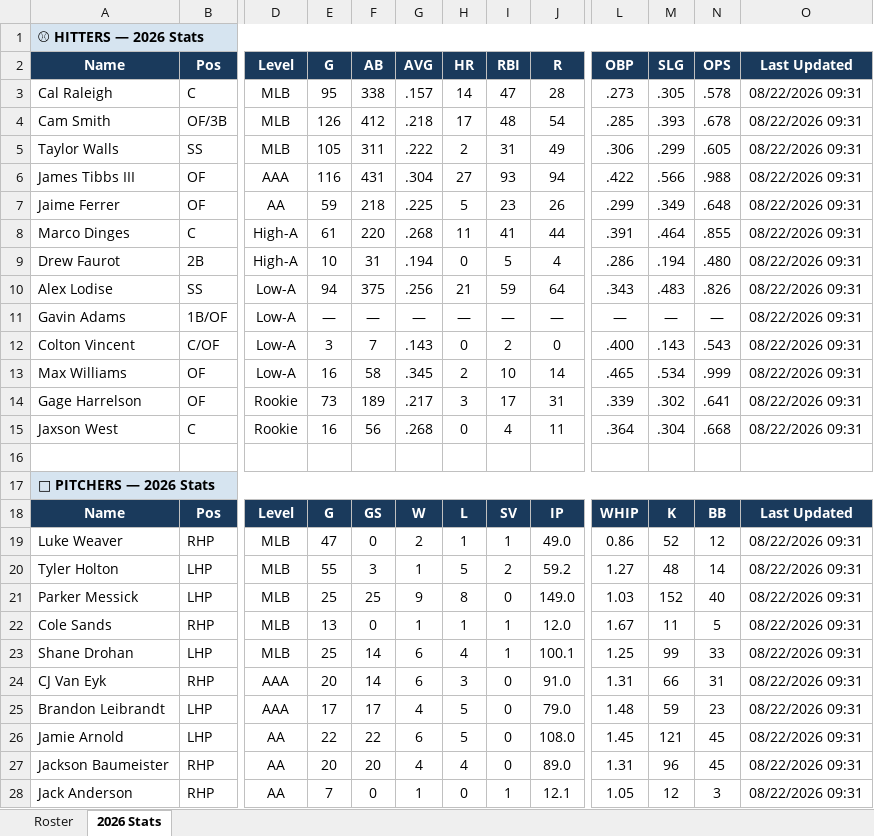
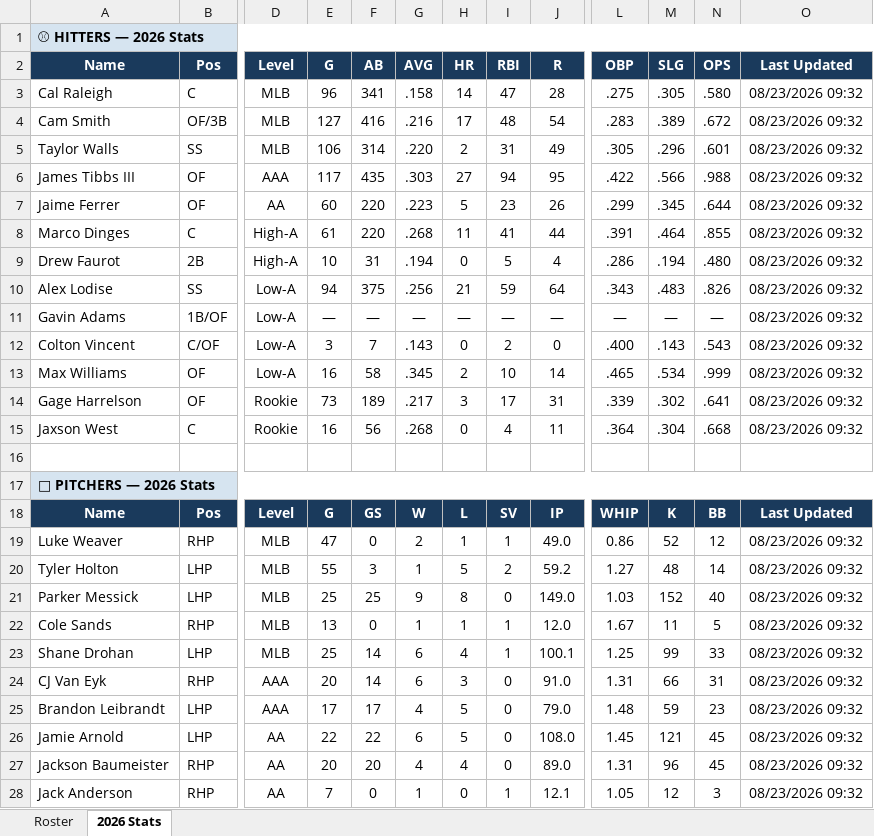
Before and after one commit to JohnVNoles/noles-in-the-show, an Excel workbook: noles_in_the_pros.xlsx, sheet 2026 Stats, drawn as a sheet; only a part is shown, gaps mark what is left out; values as stored, in another font and other column widths than the file's, no borders; the diff covers the shown part only; the diff names each change by its address in the sheet, - before the commit and + after, or states it on an @@ line.

```diff
--- a/noles_in_the_pros.xlsx (sheet 2026 Stats)
+++ b/noles_in_the_pros.xlsx (sheet 2026 Stats)
-E3 (G): 95
+E3 (G): 96
-F3 (AB): 338
+F3 (AB): 341
-G3 (AVG): .157
+G3 (AVG): .158
-L3 (OBP): .273
+L3 (OBP): .275
-N3 (OPS): .578
+N3 (OPS): .580
-O3:O15 (Last Updated): 08/22/2026 09:31
+O3:O15 (Last Updated): 08/23/2026 09:32
-E4 (G): 126
+E4 (G): 127
-F4 (AB): 412
+F4 (AB): 416
-G4 (AVG): .218
+G4 (AVG): .216
-L4 (OBP): .285
+L4 (OBP): .283
-M4 (SLG): .393
+M4 (SLG): .389
-N4 (OPS): .678
+N4 (OPS): .672
-E5 (G): 105
+E5 (G): 106
-F5 (AB): 311
+F5 (AB): 314
-G5 (AVG): .222
+G5 (AVG): .220
-L5 (OBP): .306
+L5 (OBP): .305
-M5 (SLG): .299
+M5 (SLG): .296
-N5 (OPS): .605
+N5 (OPS): .601
-E6 (G): 116
+E6 (G): 117
-F6 (AB): 431
+F6 (AB): 435
-G6 (AVG): .304
+G6 (AVG): .303
-I6 (RBI): 93
+I6 (RBI): 94
-J6 (R): 94
+J6 (R): 95
-E7 (G): 59
+E7 (G): 60
-F7 (AB): 218
+F7 (AB): 220
-G7 (AVG): .225
+G7 (AVG): .223
-M7 (SLG): .349
+M7 (SLG): .345
-N7 (OPS): .648
+N7 (OPS): .644
-O19:O28 (Last Updated): 08/22/2026 09:31
+O19:O28 (Last Updated): 08/23/2026 09:32
```
Also changed, not shown: 14 edited cells elsewhere in this sheet, 4 other files.
